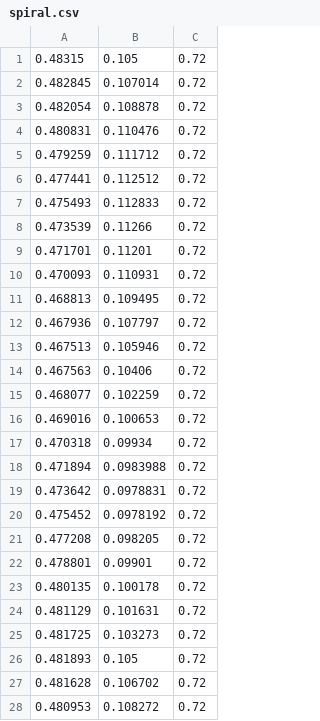
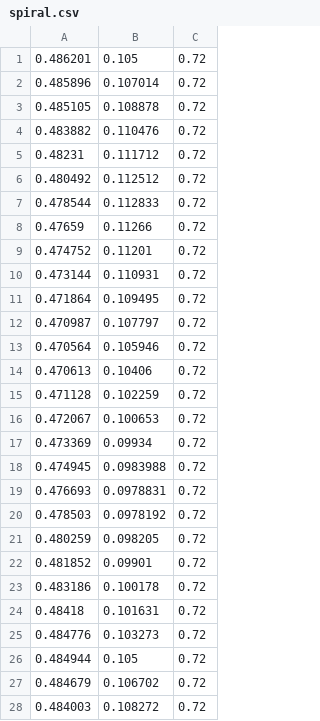
Before and after one commit to tstoyanov/panda_demos, a CSV file: panda_insertion/trajectories/spiral.csv, drawn as a sheet; only a part is shown; the diff covers the shown part only.

```diff
--- a/panda_insertion/trajectories/spiral.csv
+++ b/panda_insertion/trajectories/spiral.csv
@@ -1,28 +1,28 @@
-0.48315,0.105,0.72
-0.482845,0.107014,0.72
-0.482054,0.108878,0.72
-0.480831,0.110476,0.72
-0.479259,0.111712,0.72
-0.477441,0.112512,0.72
-0.475493,0.112833,0.72
-0.473539,0.11266,0.72
-0.471701,0.11201,0.72
-0.470093,0.110931,0.72
-0.468813,0.109495,0.72
-0.467936,0.107797,0.72
-0.467513,0.105946,0.72
-0.467563,0.10406,0.72
-0.468077,0.102259,0.72
-0.469016,0.100653,0.72
-0.470318,0.09934,0.72
-0.471894,0.0983988,0.72
-0.473642,0.0978831,0.72
-0.475452,0.0978192,0.72
-0.477208,0.098205,0.72
-0.478801,0.09901,0.72
-0.480135,0.100178,0.72
-0.481129,0.101631,0.72
-0.481725,0.103273,0.72
-0.481893,0.105,0.72
-0.481628,0.106702,0.72
-0.480953,0.108272,0.72
+0.486201,0.105,0.72
+0.485896,0.107014,0.72
+0.485105,0.108878,0.72
+0.483882,0.110476,0.72
+0.48231,0.111712,0.72
+0.480492,0.112512,0.72
+0.478544,0.112833,0.72
+0.47659,0.11266,0.72
+0.474752,0.11201,0.72
+0.473144,0.110931,0.72
+0.471864,0.109495,0.72
+0.470987,0.107797,0.72
+0.470564,0.105946,0.72
+0.470613,0.10406,0.72
+0.471128,0.102259,0.72
+0.472067,0.100653,0.72
+0.473369,0.09934,0.72
+0.474945,0.0983988,0.72
+0.476693,0.0978831,0.72
+0.478503,0.0978192,0.72
+0.480259,0.098205,0.72
+0.481852,0.09901,0.72
+0.483186,0.100178,0.72
+0.48418,0.101631,0.72
+0.484776,0.103273,0.72
+0.484944,0.105,0.72
+0.484679,0.106702,0.72
+0.484003,0.108272,0.72
```
Also changed, not shown: 123 edited cells elsewhere in this file, 10 other files.
